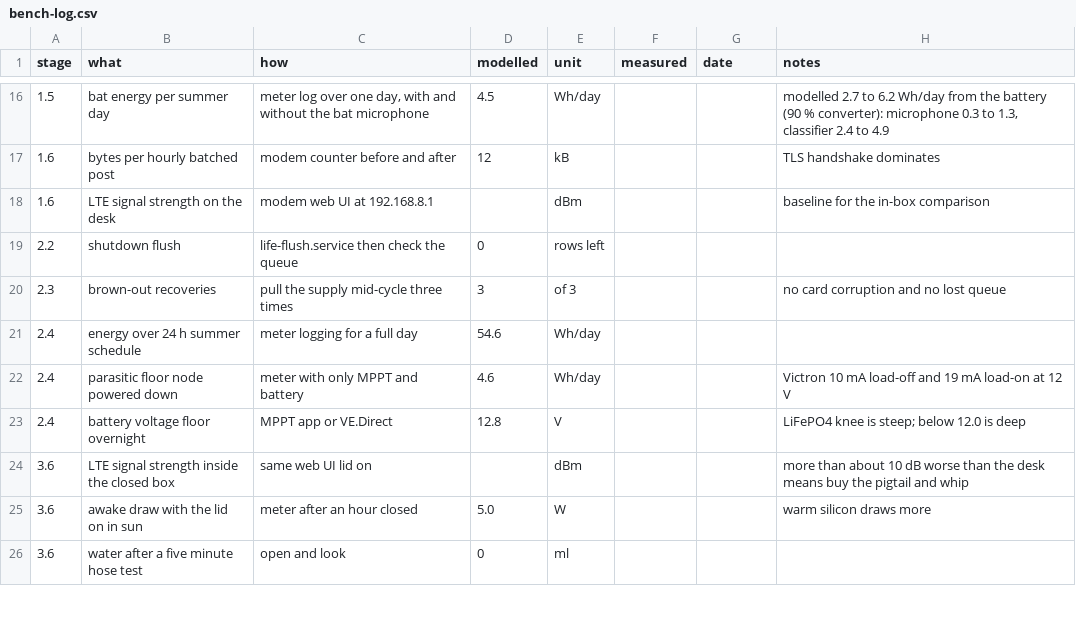
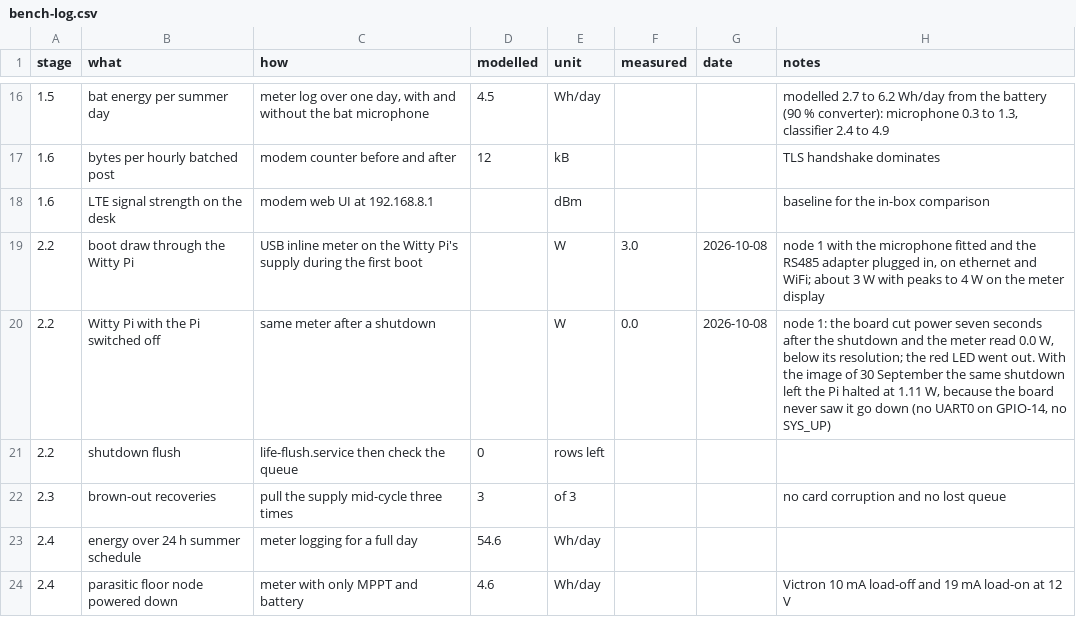
Before and after one commit to oncra/life, a CSV file: kit/bench-log.csv, drawn as a sheet; only a part is shown, gaps mark what is left out; the shorter side is filled out with more unchanged rows; the diff names each change by its address in the sheet, - before the commit and + after, or states it on an @@ line.

Commit message:
Bench log 2.2: the Witty Pi cuts power after a shutdown (0.0 W), boot draw through the board
Measured on node 1 on 8 October with the image of 7 October: the first boot came up on the right time (clock synced and written to the RTC before the schedule), and a shutdown ended at 0.0 W on the meter with the red LED out. Two new rows; no modelled value changed.

```diff
--- a/kit/bench-log.csv
+++ b/kit/bench-log.csv
+row 19: 2.2 | boot draw through the Witty Pi | USB inline meter on the Witty Pi's supply during the first boot |  | W | 3.0 | 2026-10-08 | node 1 with the microphone fitted and the RS485 adapter plugged in, on ethernet and WiFi; about 3 W with peaks to 4 W on the meter display
+row 20: 2.2 | Witty Pi with the Pi switched off | same meter after a shutdown |  | W | 0.0 | 2026-10-08 | node 1: the board cut power seven seconds after the shutdown and the meter read 0.0 W, below its resolution; the red LED went out. With the image of 30 September the same shutdown left the Pi halted at 1.11 W, because the board never saw it go down (no UART0 on GPIO-14, no SYS_UP)
```
